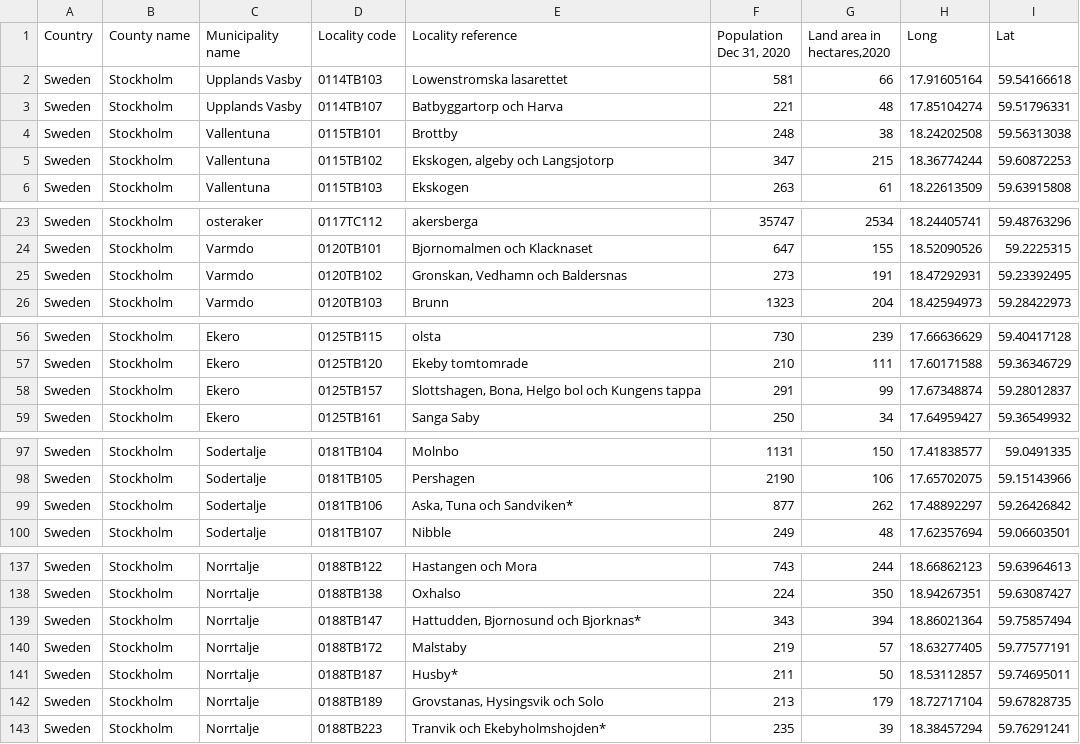
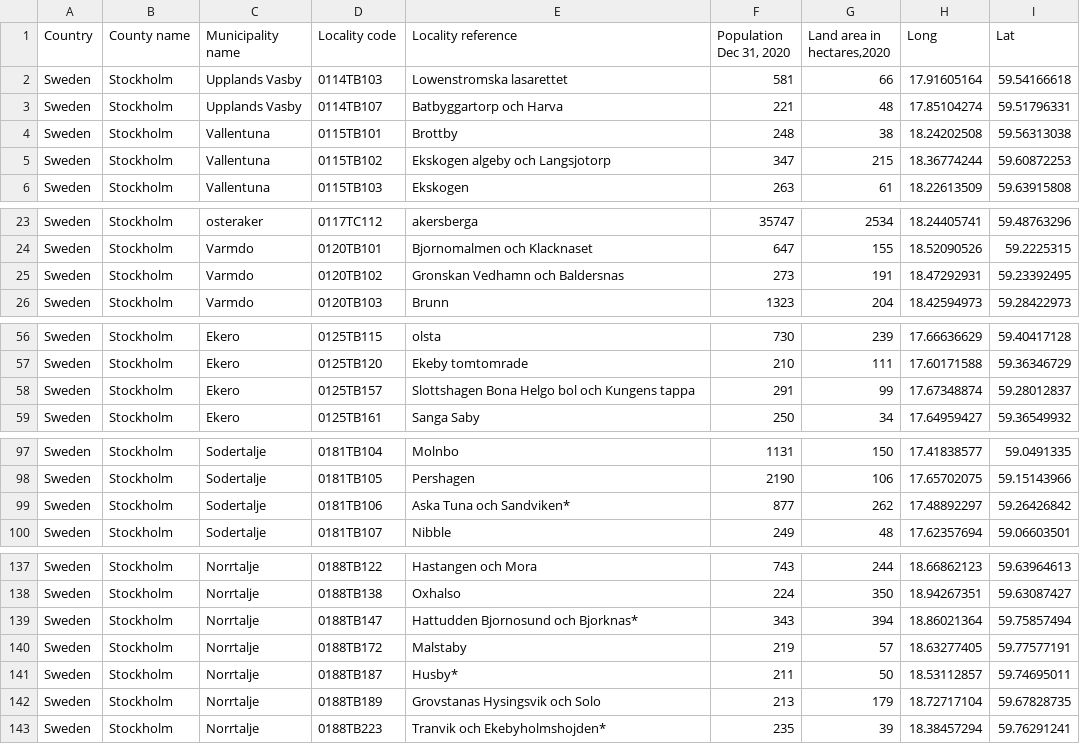
Before and after one commit to Niki-GitH/Country-scale-simulation-of-social-networks, a CSV file: data/sweden_population_ref_scb_2020.csv, drawn as a sheet; only a part is shown, gaps mark what is left out; the diff covers the shown part only.

```diff
--- a/data/sweden_population_ref_scb_2020.csv
+++ b/data/sweden_population_ref_scb_2020.csv
@@ -4,3 +4,3 @@ Sweden,Stockholm,Upplands Vasby,0114TB107,Batbyggartorp och Harva,221,48,17.8510
 Sweden,Stockholm,Vallentuna,0115TB101,Brottby,248,38,18.24202508,59.56313038
-Sweden,Stockholm,Vallentuna,0115TB102,"Ekskogen, algeby och Langsjotorp",347,215,18.36774244,59.60872253
+Sweden,Stockholm,Vallentuna,0115TB102,Ekskogen  algeby och Langsjotorp,347,215,18.36774244,59.60872253
 Sweden,Stockholm,Vallentuna,0115TB103,Ekskogen,263,61,18.22613509,59.63915808
@@ -24,3 +24,3 @@ Sweden,Stockholm,osteraker,0117TC112,akersberga,35747,2534,18.24405741,59.487632
 Sweden,Stockholm,Varmdo,0120TB101,Bjornomalmen och Klacknaset,647,155,18.52090526,59.2225315
-Sweden,Stockholm,Varmdo,0120TB102,"Gronskan, Vedhamn och Baldersnas",273,191,18.47292931,59.23392495
+Sweden,Stockholm,Varmdo,0120TB102,Gronskan  Vedhamn och Baldersnas,273,191,18.47292931,59.23392495
 Sweden,Stockholm,Varmdo,0120TB103,Brunn,1323,204,18.42594973,59.28422973
@@ -57,3 +57,3 @@ Sweden,Stockholm,Ekero,0125TB115,olsta,730,239,17.66636629,59.40417128
 Sweden,Stockholm,Ekero,0125TB120,Ekeby tomtomrade,210,111,17.60171588,59.36346729
-Sweden,Stockholm,Ekero,0125TB157,"Slottshagen, Bona, Helgo bol och Kungens tappa",291,99,17.67348874,59.28012837
+Sweden,Stockholm,Ekero,0125TB157,Slottshagen  Bona  Helgo bol och Kungens tappa,291,99,17.67348874,59.28012837
 Sweden,Stockholm,Ekero,0125TB161,Sanga Saby,250,34,17.64959427,59.36549932
@@ -98,3 +98,3 @@ Sweden,Stockholm,Sodertalje,0181TB104,Molnbo,1131,150,17.41838577,59.0491335
 Sweden,Stockholm,Sodertalje,0181TB105,Pershagen,2190,106,17.65702075,59.15143966
-Sweden,Stockholm,Sodertalje,0181TB106,"Aska, Tuna och Sandviken*",877,262,17.48892297,59.26426842
+Sweden,Stockholm,Sodertalje,0181TB106,Aska  Tuna och Sandviken*,877,262,17.48892297,59.26426842
 Sweden,Stockholm,Sodertalje,0181TB107,Nibble,249,48,17.62357694,59.06603501
@@ -138,6 +138,6 @@ Sweden,Stockholm,Norrtalje,0188TB122,Hastangen och Mora,743,244,18.66862123,59.6
 Sweden,Stockholm,Norrtalje,0188TB138,Oxhalso,224,350,18.94267351,59.63087427
-Sweden,Stockholm,Norrtalje,0188TB147,"Hattudden, Bjornosund och Bjorknas*",343,394,18.86021364,59.75857494
+Sweden,Stockholm,Norrtalje,0188TB147,Hattudden  Bjornosund och Bjorknas*,343,394,18.86021364,59.75857494
 Sweden,Stockholm,Norrtalje,0188TB172,Malstaby,219,57,18.63277405,59.77577191
 Sweden,Stockholm,Norrtalje,0188TB187,Husby*,211,50,18.53112857,59.74695011
-Sweden,Stockholm,Norrtalje,0188TB189,"Grovstanas, Hysingsvik och Solo",213,179,18.72717104,59.67828735
+Sweden,Stockholm,Norrtalje,0188TB189,Grovstanas  Hysingsvik och Solo,213,179,18.72717104,59.67828735
 Sweden,Stockholm,Norrtalje,0188TB223,Tranvik och Ekebyholmshojden*,235,39,18.38457294,59.76291241
```
Also changed, not shown: 22 edited cells elsewhere in this file, 20 other files.
